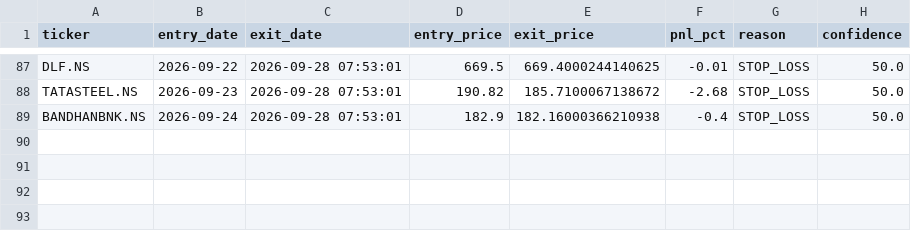
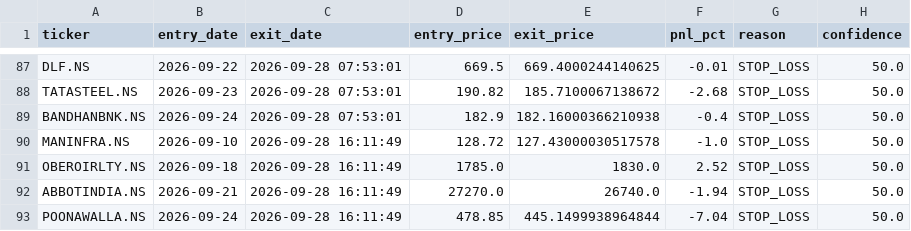
Before and after one commit to kira-stockmarket/ema-backtest, a CSV file: paper_trade_history.csv, drawn as a sheet; only a part is shown, gaps mark what is left out; the diff names each change by its address in the sheet, - before the commit and + after, or states it on an @@ line.

```diff
--- a/paper_trade_history.csv
+++ b/paper_trade_history.csv
+row 90: MANINFRA.NS | 2026-09-10 | 2026-09-28 16:11:49 | 128.72 | 127.43000030517578 | -1.0 | STOP_LOSS | 50.0
+row 91: OBEROIRLTY.NS | 2026-09-18 | 2026-09-28 16:11:49 | 1785.0 | 1830.0 | 2.52 | STOP_LOSS | 50.0
+row 92: ABBOTINDIA.NS | 2026-09-21 | 2026-09-28 16:11:49 | 27270.0 | 26740.0 | -1.94 | STOP_LOSS | 50.0
+row 93: POONAWALLA.NS | 2026-09-24 | 2026-09-28 16:11:49 | 478.85 | 445.1499938964844 | -7.04 | STOP_LOSS | 50.0
```
Also changed, not shown: nifty500_broom_breakout_results.csv, 2 other files.
